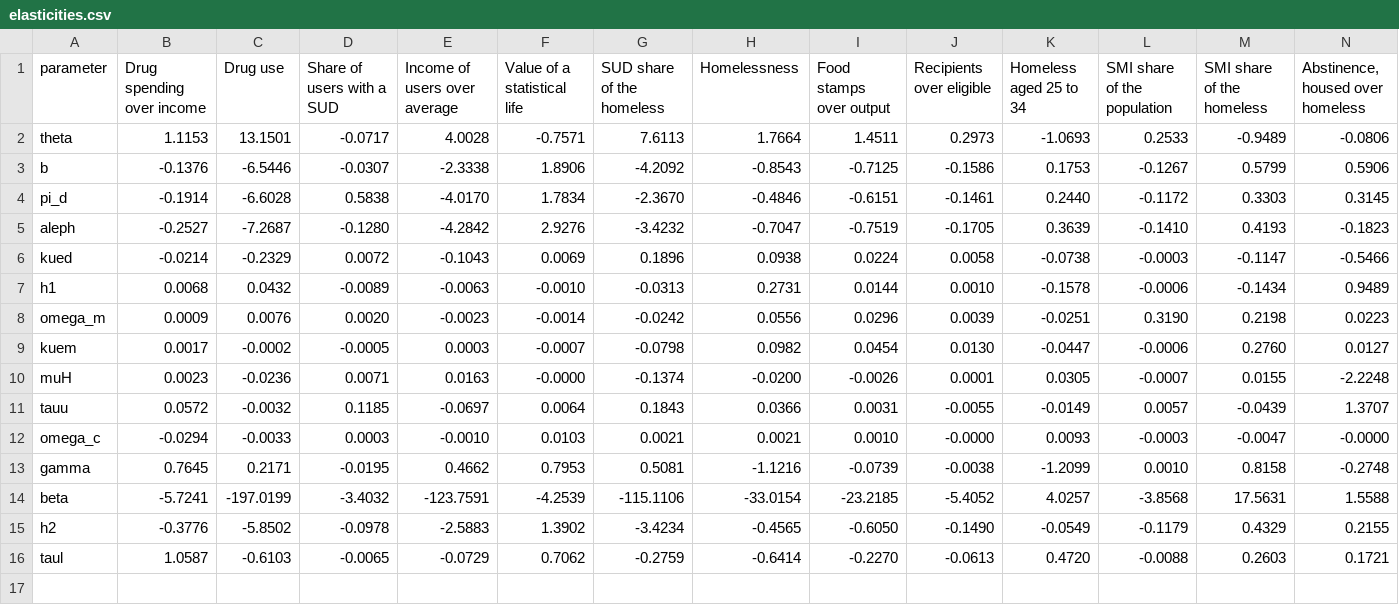
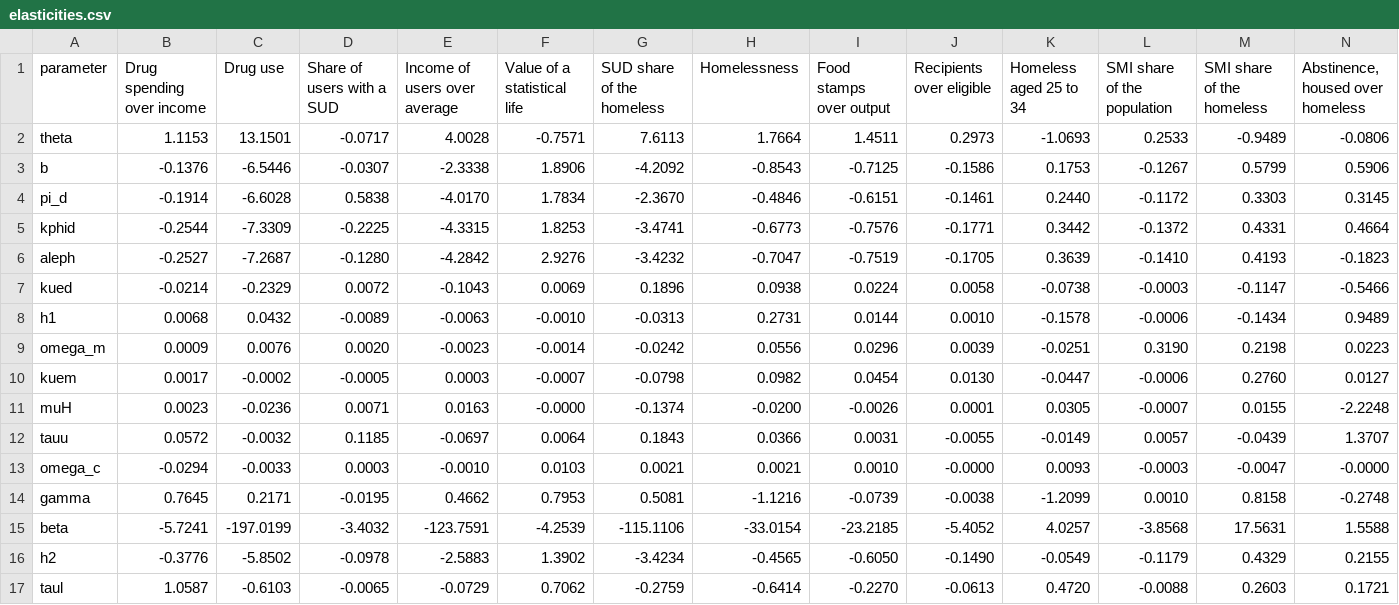
Before and after one commit to srotberg/housing_first_or_treatment_first_ask_the_kids_not_the_parents, a CSV file: results/jacobian/elasticities.csv, drawn as a sheet; only a part is shown; rows hold the shown columns only; the diff names each change by its address in the sheet, - before the commit and + after, or states it on an @@ line.

```diff
--- a/results/jacobian/elasticities.csv
+++ b/results/jacobian/elasticities.csv
+row 5: kphid | -0.2544 | -7.3309 | -0.2225 | -4.3315 | 1.8253 | -3.4741 | -0.6773 | -0.7576 | -0.1771 | 0.3442 | -0.1372 | 0.4331 | 0.4664
```
Also changed, not shown: 3 other files.
